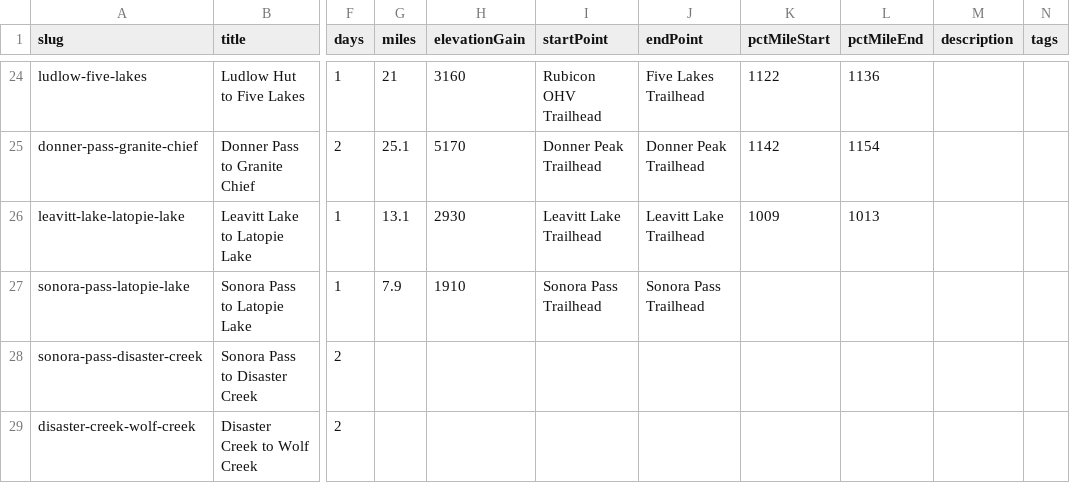
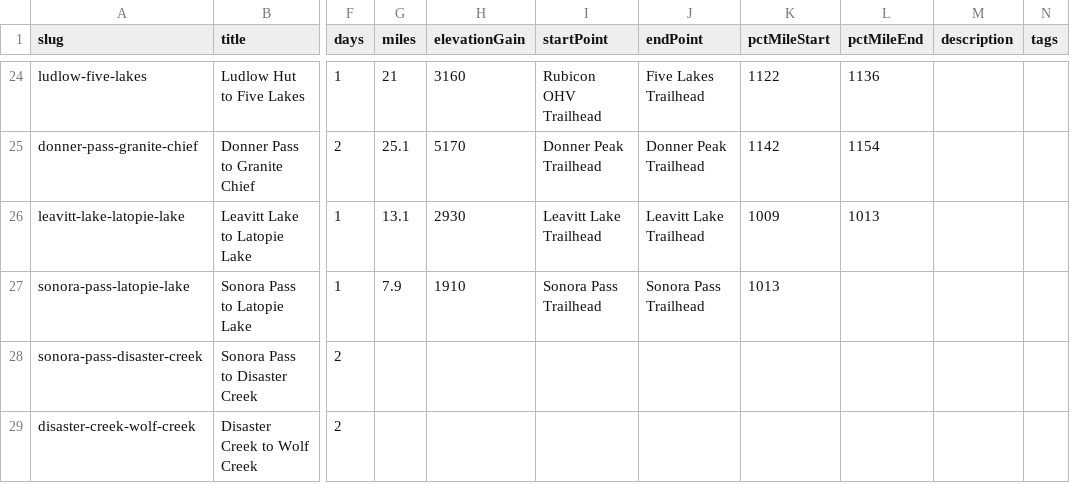
Before and after one commit to johnluckenbach-sys/pct-sierra, a CSV file: src/data/trips.csv, drawn as a sheet; only a part is shown, gaps mark what is left out; the diff names each change by its address in the sheet, - before the commit and + after, or states it on an @@ line.

Commit message:
Auto-sync trips data from Google Sheet

```diff
--- a/src/data/trips.csv
+++ b/src/data/trips.csv
-K27 (pctMileStart): (empty)
+K27 (pctMileStart): 1013
```
